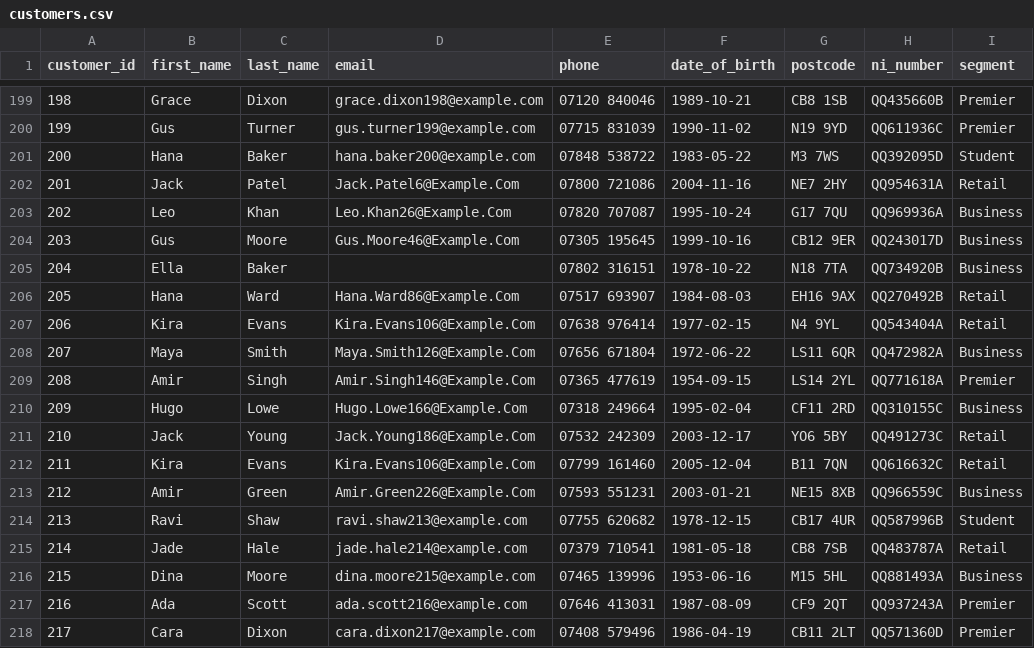
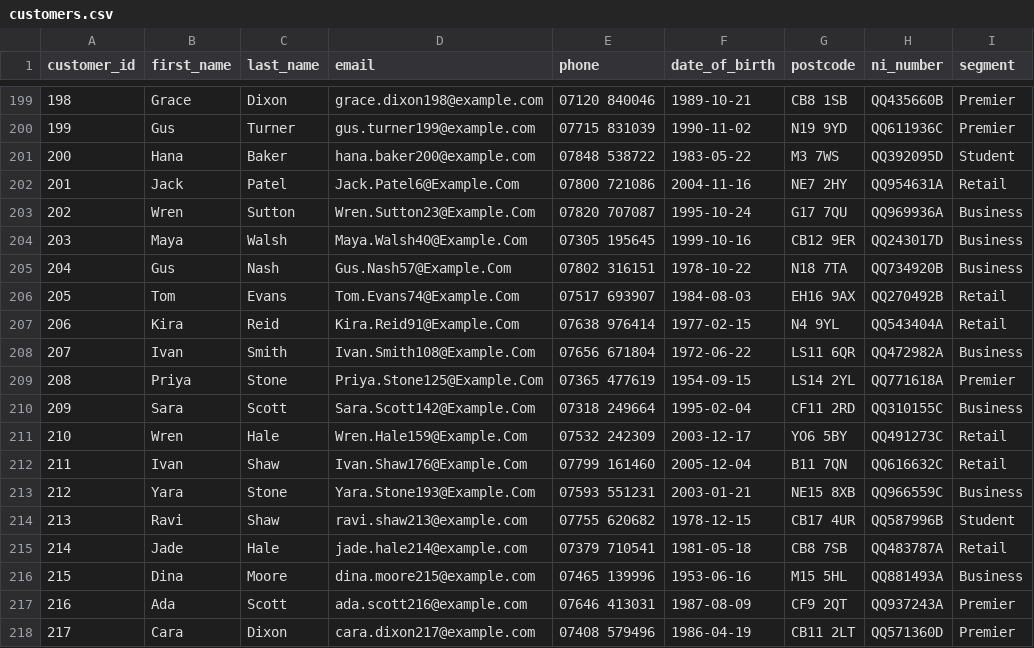
Before and after one commit to jporeilly/KilnMark, a CSV file: samples/data/crm/customers.csv, drawn as a sheet; only a part is shown, gaps mark what is left out; the diff covers the shown part only; the diff names each change by its address in the sheet, - before the commit and + after, or states it on an @@ line.

```diff
--- a/samples/data/crm/customers.csv
+++ b/samples/data/crm/customers.csv
-B203 (first_name): Leo
+B203 (first_name): Wren
-C203 (last_name): Khan
+C203 (last_name): Sutton
-D203 (email): Leo.Khan26@Example.Com
+D203 (email): Wren.Sutton23@Example.Com
-B204 (first_name): Gus
+B204 (first_name): Maya
-C204 (last_name): Moore
+C204 (last_name): Walsh
-D204 (email): Gus.Moore46@Example.Com
+D204 (email): Maya.Walsh40@Example.Com
-B205 (first_name): Ella
+B205 (first_name): Gus
-C205 (last_name): Baker
+C205 (last_name): Nash
-D205 (email): (empty)
+D205 (email): Gus.Nash57@Example.Com
-B206 (first_name): Hana
+B206 (first_name): Tom
-C206 (last_name): Ward
+C206 (last_name): Evans
-D206 (email): Hana.Ward86@Example.Com
+D206 (email): Tom.Evans74@Example.Com
-C207 (last_name): Evans
+C207 (last_name): Reid
-D207 (email): Kira.Evans106@Example.Com
+D207 (email): Kira.Reid91@Example.Com
-B208 (first_name): Maya
+B208 (first_name): Ivan
-D208 (email): Maya.Smith126@Example.Com
+D208 (email): Ivan.Smith108@Example.Com
-B209 (first_name): Amir
+B209 (first_name): Priya
-C209 (last_name): Singh
+C209 (last_name): Stone
-D209 (email): Amir.Singh146@Example.Com
+D209 (email): Priya.Stone125@Example.Com
-B210 (first_name): Hugo
+B210 (first_name): Sara
-C210 (last_name): Lowe
+C210 (last_name): Scott
-D210 (email): Hugo.Lowe166@Example.Com
+D210 (email): Sara.Scott142@Example.Com
-B211 (first_name): Jack
+B211 (first_name): Wren
-C211 (last_name): Young
+C211 (last_name): Hale
-D211 (email): Jack.Young186@Example.Com
+D211 (email): Wren.Hale159@Example.Com
-B212 (first_name): Kira
+B212 (first_name): Ivan
-C212 (last_name): Evans
+C212 (last_name): Shaw
-D212 (email): Kira.Evans106@Example.Com
+D212 (email): Ivan.Shaw176@Example.Com
-B213 (first_name): Amir
+B213 (first_name): Yara
-C213 (last_name): Green
+C213 (last_name): Stone
-D213 (email): Amir.Green226@Example.Com
+D213 (email): Yara.Stone193@Example.Com
```
Also changed, not shown: 9 edited cells elsewhere in this file, 9 other files.
